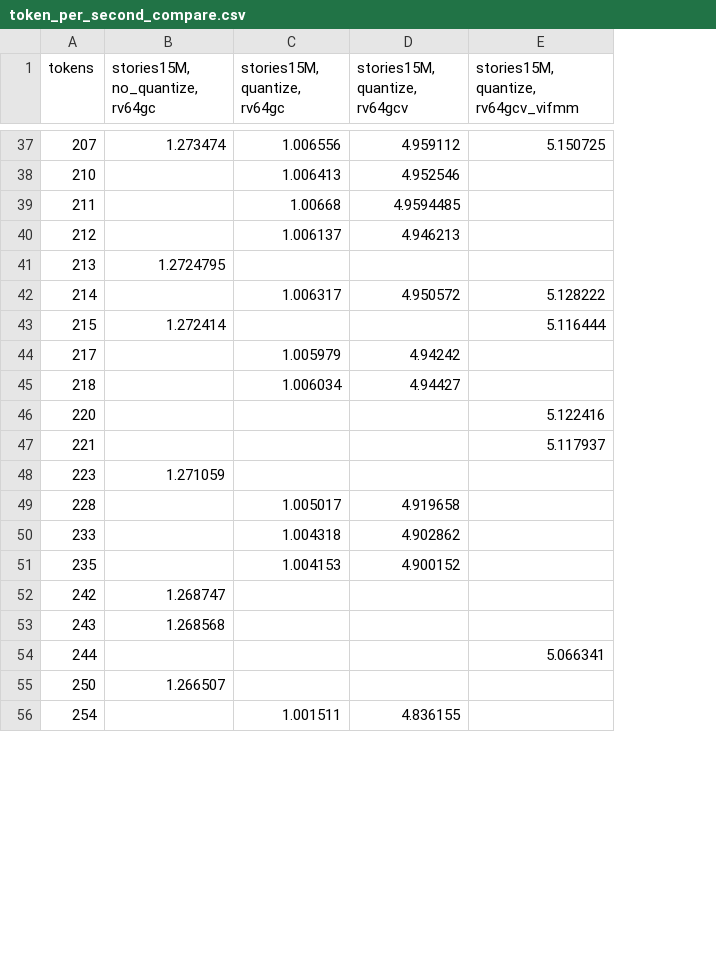
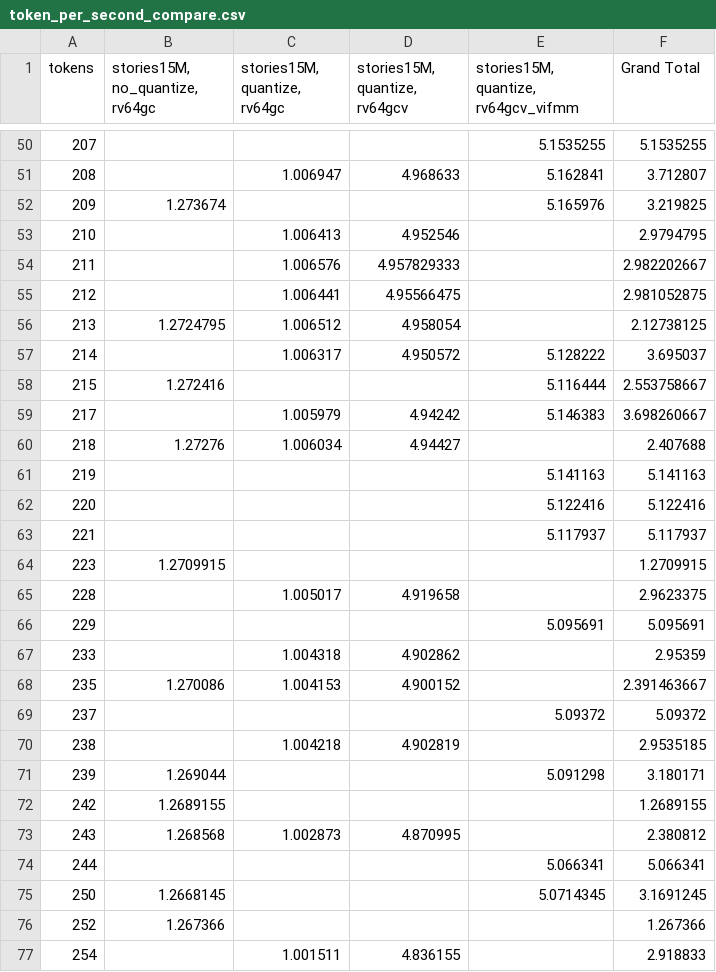
Before and after one commit to miku722/mycompare, a CSV file: visualization/token_per_second_compare.csv, drawn as a sheet; only a part is shown, gaps mark what is left out; addresses are those after the commit; the diff covers the shown part only; the diff names each change by its address in the sheet, - before the commit and + after, or states it on an @@ line.

```diff
--- a/visualization/token_per_second_compare.csv
+++ b/visualization/token_per_second_compare.csv
+column F (Grand Total), row 50: 5.1535255; rows 53-60: 2.9794795 | 2.982202667 | 2.981052875 | 2.12738125 | 3.695037 | 2.553758667 | 3.698260667 | 2.407688; rows 62-65: 5.122416 | 5.117937 | 1.2709915 | 2.9623375; rows 67-68: 2.95359 | 2.391463667; rows 72-75: 1.2689155 | 2.380812 | 5.066341 | 3.1691245; row 77: 2.918833
-B50 (stories15M, no_quantize, rv64gc): 1.273474
+B50 (stories15M, no_quantize, rv64gc): (empty)
-C50 (stories15M, quantize, rv64gc): 1.006556
+C50 (stories15M, quantize, rv64gc): (empty)
-D50 (stories15M, quantize, rv64gcv): 4.959112
+D50 (stories15M, quantize, rv64gcv): (empty)
-E50: 5.150725
+E50: 5.1535255
+row 51: 208 |  | 1.006947 | 4.968633 | 5.162841 | 3.712807
+row 52: 209 | 1.273674 |  |  | 5.165976 | 3.219825
-C54 (stories15M, quantize, rv64gc): 1.00668
+C54 (stories15M, quantize, rv64gc): 1.006576
-D54 (stories15M, quantize, rv64gcv): 4.9594485
+D54 (stories15M, quantize, rv64gcv): 4.957829333
-C55 (stories15M, quantize, rv64gc): 1.006137
+C55 (stories15M, quantize, rv64gc): 1.006441
-D55 (stories15M, quantize, rv64gcv): 4.946213
+D55 (stories15M, quantize, rv64gcv): 4.95566475
-C56 (stories15M, quantize, rv64gc): (empty)
+C56 (stories15M, quantize, rv64gc): 1.006512
-D56 (stories15M, quantize, rv64gcv): (empty)
+D56 (stories15M, quantize, rv64gcv): 4.958054
-B58 (stories15M, no_quantize, rv64gc): 1.272414
+B58 (stories15M, no_quantize, rv64gc): 1.272416
-E59: (empty)
+E59: 5.146383
-B60 (stories15M, no_quantize, rv64gc): (empty)
+B60 (stories15M, no_quantize, rv64gc): 1.27276
+row 61: 219 |  |  |  | 5.141163 | 5.141163
-B64 (stories15M, no_quantize, rv64gc): 1.271059
+B64 (stories15M, no_quantize, rv64gc): 1.2709915
+row 66: 229 |  |  |  | 5.095691 | 5.095691
-B68 (stories15M, no_quantize, rv64gc): (empty)
+B68 (stories15M, no_quantize, rv64gc): 1.270086
+row 69: 237 |  |  |  | 5.09372 | 5.09372
+row 70: 238 |  | 1.004218 | 4.902819 |  | 2.9535185
+row 71: 239 | 1.269044 |  |  | 5.091298 | 3.180171
-B72 (stories15M, no_quantize, rv64gc): 1.268747
+B72 (stories15M, no_quantize, rv64gc): 1.2689155
-C73 (stories15M, quantize, rv64gc): (empty)
+C73 (stories15M, quantize, rv64gc): 1.002873
-D73 (stories15M, quantize, rv64gcv): (empty)
+D73 (stories15M, quantize, rv64gcv): 4.870995
-B75 (stories15M, no_quantize, rv64gc): 1.266507
+B75 (stories15M, no_quantize, rv64gc): 1.2668145
-E75: (empty)
+E75: 5.0714345
+row 76: 252 | 1.267366 |  |  |  | 1.267366
```
Also changed, not shown: 19 added rows, 7 removed rows and 32 edited cells elsewhere in this file.
